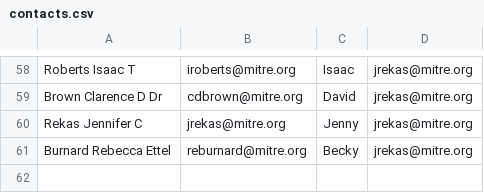
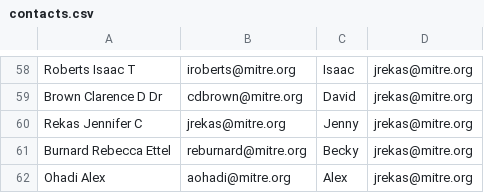
Before and after one commit to ejnewman-mitre/dts-report, a CSV file: contacts.csv, drawn as a sheet; only a part is shown, gaps mark what is left out; the diff names each change by its address in the sheet, - before the commit and + after, or states it on an @@ line.

```diff
--- a/contacts.csv
+++ b/contacts.csv
+row 62: Ohadi Alex | aohadi@mitre.org | Alex | jrekas@mitre.org
```
Also changed, not shown: 3 other files.
